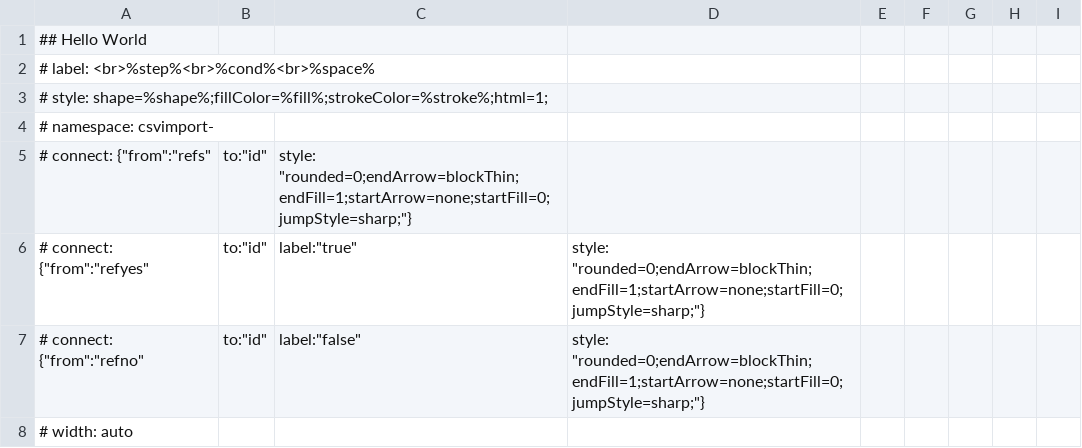
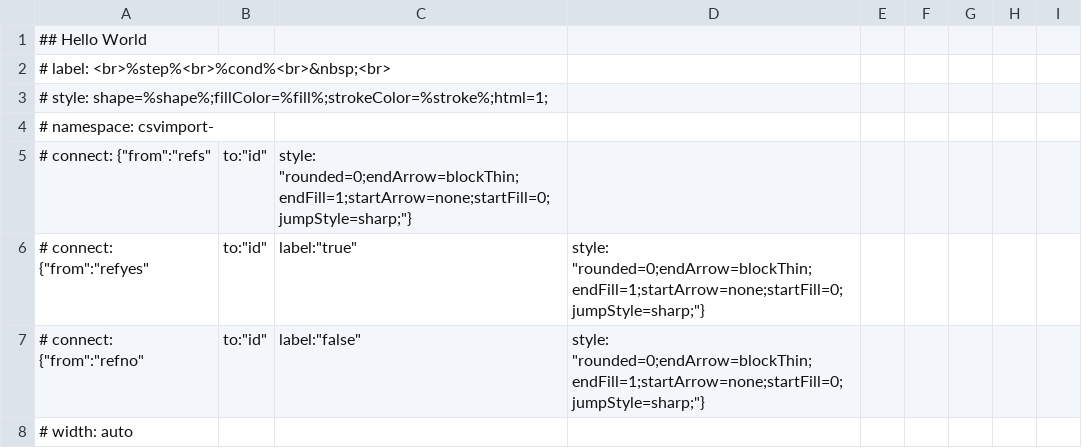
Before and after one commit to VolkanIsik86/drawcsv, a CSV file: test.csv, drawn as a sheet; only a part is shown.

```diff
--- a/test.csv
+++ b/test.csv
@@ -1,3 +1,3 @@
 ## Hello World
-# label: <br>%step%<br>%cond%<br>%space%
+# label: <br>%step%<br>%cond%<br>&nbsp;<br>
 # style: shape=%shape%;fillColor=%fill%;strokeColor=%stroke%;html=1;
```
Also changed, not shown: csvheader.csv.
